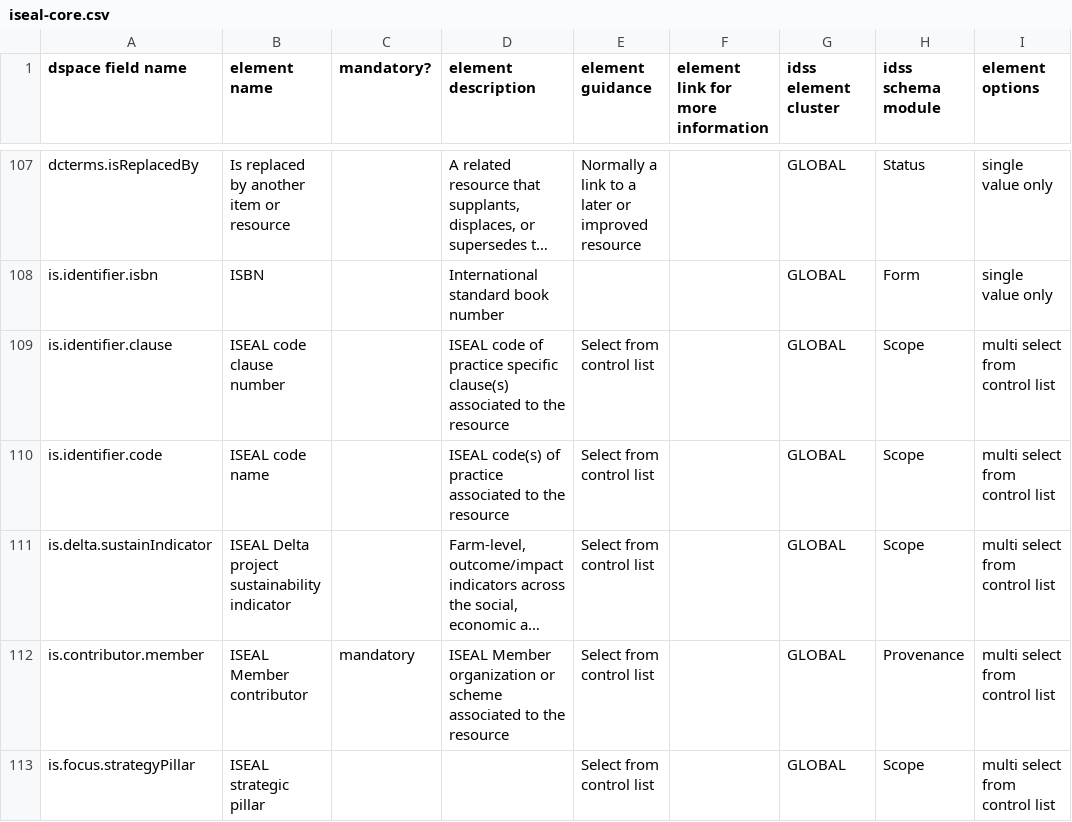
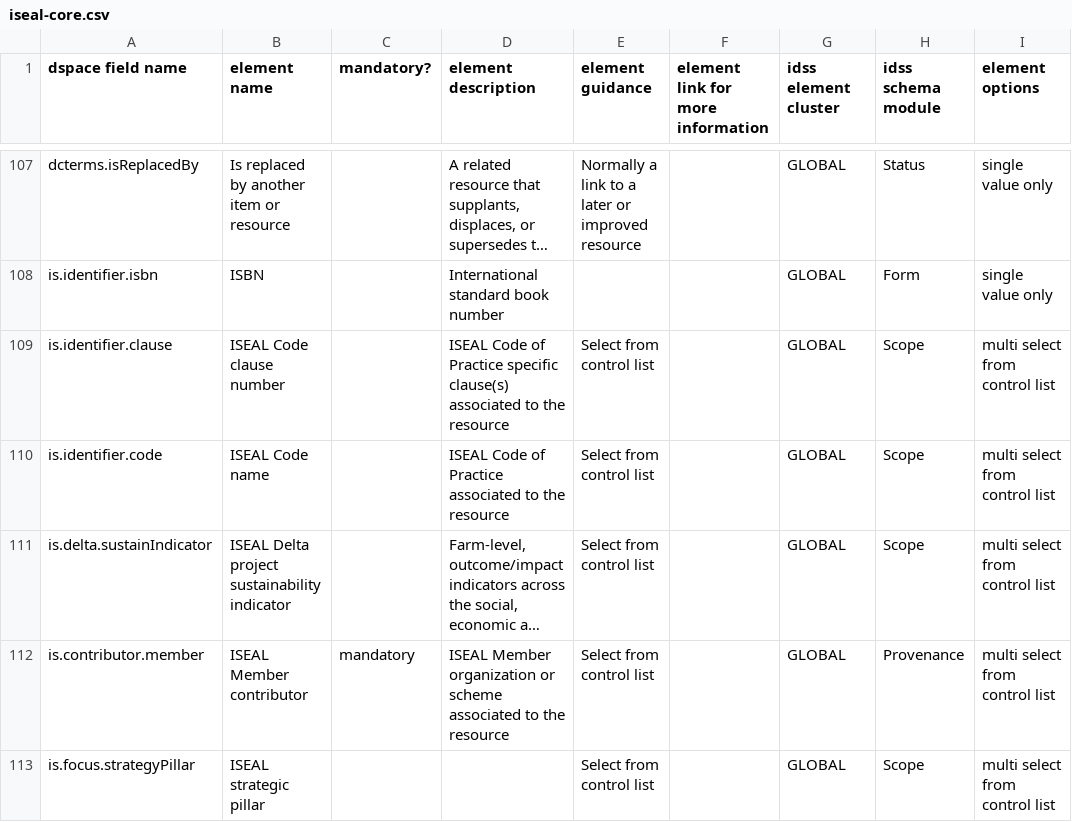
Before and after one commit to ISEAL-Community/iseal-core, a CSV file: data/iseal-core.csv, drawn as a sheet; only a part is shown, gaps mark what is left out; long unchanged cells end in …; the diff names each change by its address in the sheet, - before the commit and + after, or states it on an @@ line.

Commit message:
Update iseal-core.csv
Changes to ISEAL Code clause number and ISEAL Code name elements

```diff
--- a/data/iseal-core.csv
+++ b/data/iseal-core.csv
-B109 (element name): ISEAL code clause number
+B109 (element name): ISEAL Code clause number
-D109 (element description): ISEAL code of practice specific clause(s)…
+D109 (element description): ISEAL Code of Practice specific clause(s)…
-B110 (element name): ISEAL code name
+B110 (element name): ISEAL Code name
-D110 (element description): ISEAL code(s) of practice associated to…
+D110 (element description): ISEAL Code of Practice associated to…
```
